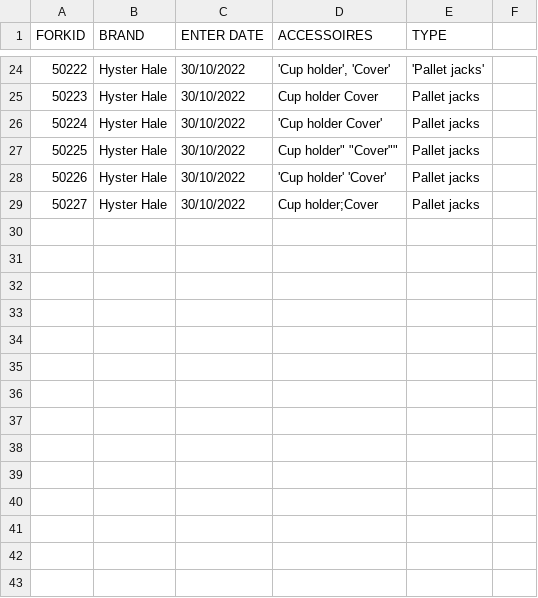
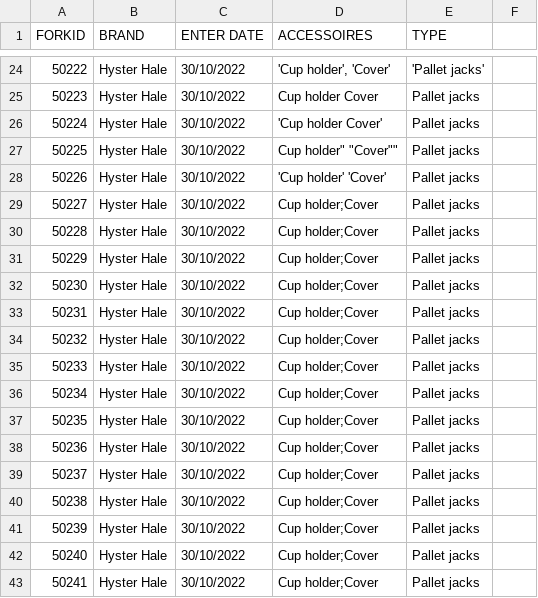
Before and after one commit to icolaes/csv, a CSV file: forklift_choicelist.csv, drawn as a sheet; only a part is shown, gaps mark what is left out; the diff names each change by its address in the sheet, - before the commit and + after, or states it on an @@ line.

Commit message:
Update forklift_choicelist.csv

```diff
--- a/forklift_choicelist.csv
+++ b/forklift_choicelist.csv
+row 30: 50228 | Hyster Hale | 30/10/2022 | Cup holder;Cover | Pallet jacks
+row 31: 50229 | Hyster Hale | 30/10/2022 | Cup holder;Cover | Pallet jacks
+row 32: 50230 | Hyster Hale | 30/10/2022 | Cup holder;Cover | Pallet jacks
+row 33: 50231 | Hyster Hale | 30/10/2022 | Cup holder;Cover | Pallet jacks
+row 34: 50232 | Hyster Hale | 30/10/2022 | Cup holder;Cover | Pallet jacks
+row 35: 50233 | Hyster Hale | 30/10/2022 | Cup holder;Cover | Pallet jacks
+row 36: 50234 | Hyster Hale | 30/10/2022 | Cup holder;Cover | Pallet jacks
+row 37: 50235 | Hyster Hale | 30/10/2022 | Cup holder;Cover | Pallet jacks
+row 38: 50236 | Hyster Hale | 30/10/2022 | Cup holder;Cover | Pallet jacks
+row 39: 50237 | Hyster Hale | 30/10/2022 | Cup holder;Cover | Pallet jacks
+row 40: 50238 | Hyster Hale | 30/10/2022 | Cup holder;Cover | Pallet jacks
+row 41: 50239 | Hyster Hale | 30/10/2022 | Cup holder;Cover | Pallet jacks
+row 42: 50240 | Hyster Hale | 30/10/2022 | Cup holder;Cover | Pallet jacks
+row 43: 50241 | Hyster Hale | 30/10/2022 | Cup holder;Cover | Pallet jacks
```
